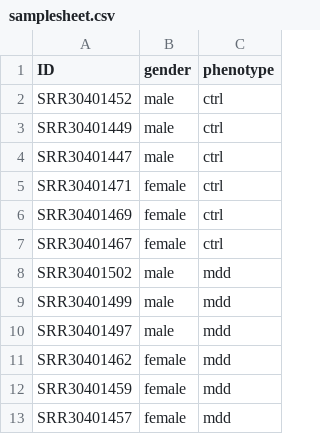
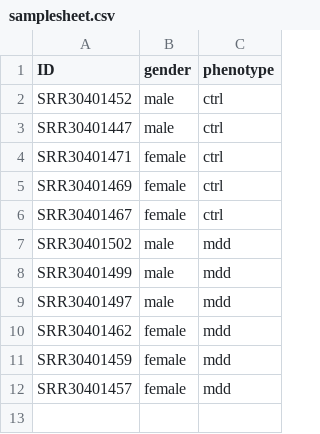
Before and after one commit to LaurynasVis/RNAseq_2026_SysBio, a CSV file: samplesheet.csv, drawn as a sheet; the diff names each change by its address in the sheet, - before the commit and + after, or states it on an @@ line.

Commit message:
removed SRR30401449 sample, corruped

```diff
--- a/samplesheet.csv
+++ b/samplesheet.csv
-row 3: SRR30401449 | male | ctrl
```
